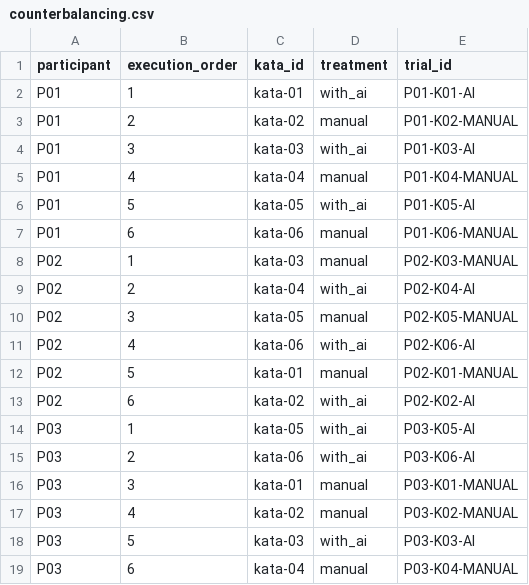
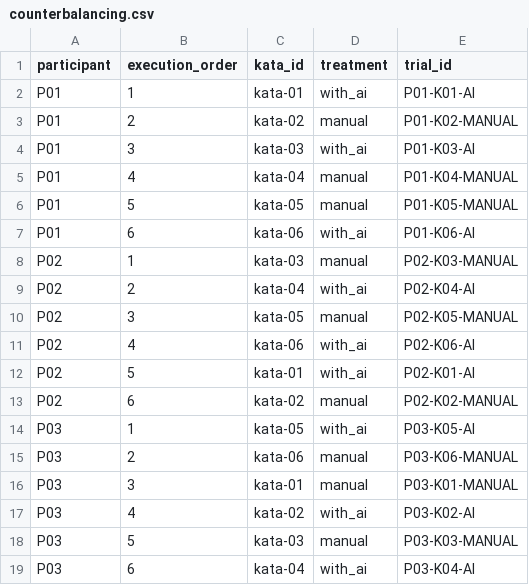
Before and after one commit to guilhermeas04/Laboratorio-de-experimentacao-de-software, a CSV file: LAB2/data/design/counterbalancing.csv, drawn as a sheet.

Commit message:
#51 #52 corrige katas e desenho experimental

```diff
--- a/LAB2/data/design/counterbalancing.csv
+++ b/LAB2/data/design/counterbalancing.csv
@@ -5,4 +5,4 @@ P01,3,kata-03,with_ai,P01-K03-AI
 P01,4,kata-04,manual,P01-K04-MANUAL
-P01,5,kata-05,with_ai,P01-K05-AI
-P01,6,kata-06,manual,P01-K06-MANUAL
+P01,5,kata-05,manual,P01-K05-MANUAL
+P01,6,kata-06,with_ai,P01-K06-AI
 P02,1,kata-03,manual,P02-K03-MANUAL
@@ -11,9 +11,9 @@ P02,3,kata-05,manual,P02-K05-MANUAL
 P02,4,kata-06,with_ai,P02-K06-AI
-P02,5,kata-01,manual,P02-K01-MANUAL
-P02,6,kata-02,with_ai,P02-K02-AI
+P02,5,kata-01,with_ai,P02-K01-AI
+P02,6,kata-02,manual,P02-K02-MANUAL
 P03,1,kata-05,with_ai,P03-K05-AI
-P03,2,kata-06,with_ai,P03-K06-AI
+P03,2,kata-06,manual,P03-K06-MANUAL
 P03,3,kata-01,manual,P03-K01-MANUAL
-P03,4,kata-02,manual,P03-K02-MANUAL
-P03,5,kata-03,with_ai,P03-K03-AI
-P03,6,kata-04,manual,P03-K04-MANUAL
+P03,4,kata-02,with_ai,P03-K02-AI
+P03,5,kata-03,manual,P03-K03-MANUAL
+P03,6,kata-04,with_ai,P03-K04-AI
```
Also changed, not shown: 10 other files.
